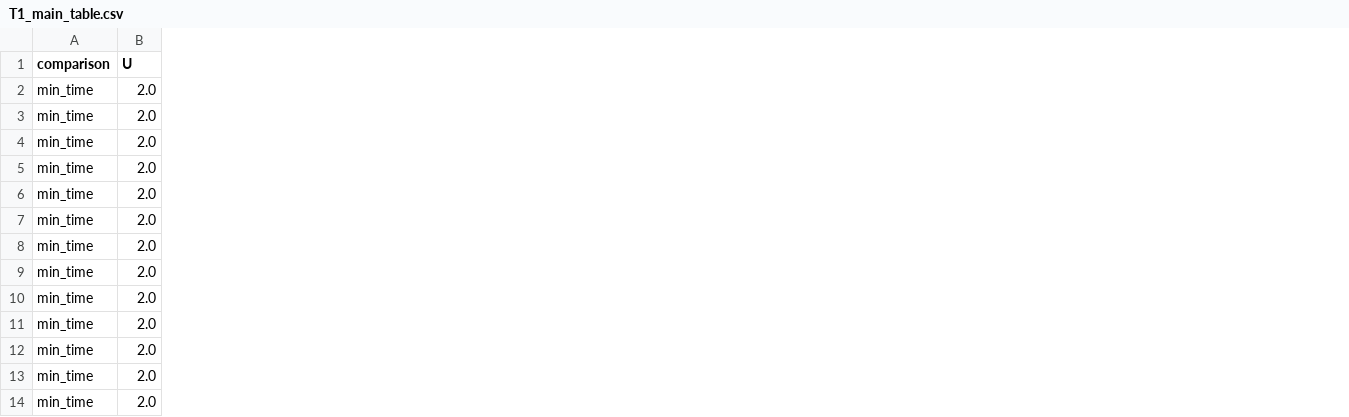
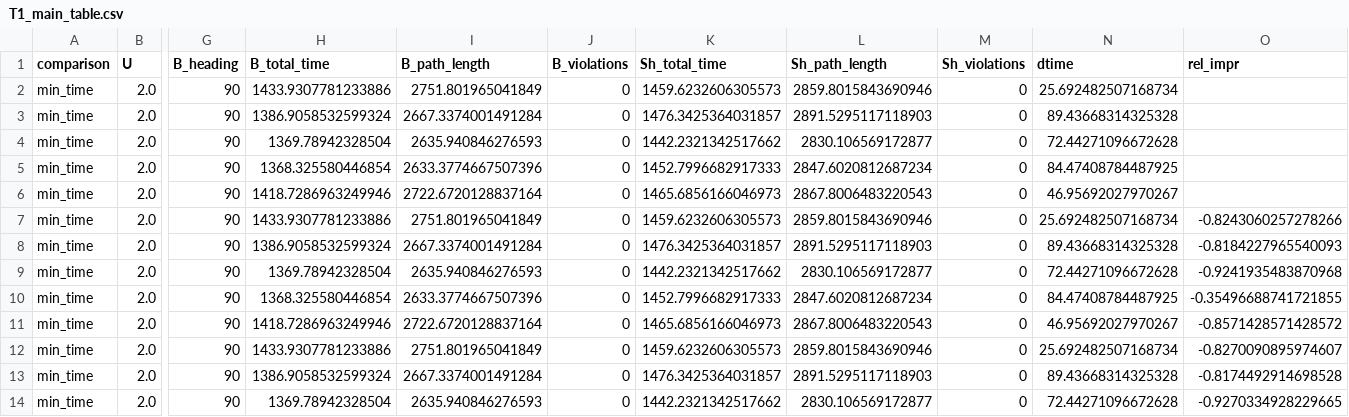
Before and after one commit to ZZX318/cwa-, a CSV file: results/T1_main_table.csv, drawn as a sheet; only a part is shown, gaps mark what is left out; the diff names each change by its address in the sheet, - before the commit and + after, or states it on an @@ line.

Commit message:
T1 revise: time/violation/rel.-improvement/B-heading columns, attribution facts
- per-cell total_time mean±SD (S_h, B) + paired Δt; geometric violations S_h/B (all 0, listed)
- relative improvement mean(Δ)/mean(A_extra,B), '—' where Δ=0; B heading per seed in table a
- new assertions: B path/time/viol vs report baseline rows, path-criterion table t/L,
  CSV vs meta.json rows_full, identities Sh=B0 and Δa=B0−Bmin; total 1588 (was 318)
- T1.report.md: table-derived attribution (U=2 τ>0 gain entirely from B choosing 90°; U=4 B=0° → Δ=0)
  and time cost +63.8±26.9 s [25.7,89.4] at U=2
- drift_checks 23/0, main.py --check 170/0
- planning/ untouched (git diff 463badb --stat -- planning/ empty)

```diff
--- a/results/T1_main_table.csv
+++ b/results/T1_main_table.csv
+column G (B_heading), rows 2-14: all 90
+column H (B_total_time), rows 2-14: 1433.9307781233886 | 1386.9058532599324 | 1369.78942328504 | 1368.325580446854 | 1418.7286963249946 | 1433.9307781233886 | 1386.9058532599324 | 1369.78942328504 | 1368.325580446854 | 1418.7286963249946 | 1433.9307781233886 | 1386.9058532599324 | 1369.78942328504
+column I (B_path_length), rows 2-14: 2751.801965041849 | 2667.3374001491284 | 2635.940846276593 | 2633.3774667507396 | 2722.6720128837164 | 2751.801965041849 | 2667.3374001491284 | 2635.940846276593 | 2633.3774667507396 | 2722.6720128837164 | 2751.801965041849 | 2667.3374001491284 | 2635.940846276593
+column J (B_violations), rows 2-14: all 0
+column K (Sh_total_time), rows 2-14: 1459.6232606305573 | 1476.3425364031857 | 1442.2321342517662 | 1452.7996682917333 | 1465.6856166046973 | 1459.6232606305573 | 1476.3425364031857 | 1442.2321342517662 | 1452.7996682917333 | 1465.6856166046973 | 1459.6232606305573 | 1476.3425364031857 | 1442.2321342517662
+column L (Sh_path_length), rows 2-14: 2859.8015843690946 | 2891.5295117118903 | 2830.106569172877 | 2847.6020812687234 | 2867.8006483220543 | 2859.8015843690946 | 2891.5295117118903 | 2830.106569172877 | 2847.6020812687234 | 2867.8006483220543 | 2859.8015843690946 | 2891.5295117118903 | 2830.106569172877
+column M (Sh_violations), rows 2-14: all 0
+column N (dtime), rows 2-14: 25.692482507168734 | 89.43668314325328 | 72.44271096672628 | 84.47408784487925 | 46.95692027970267 | 25.692482507168734 | 89.43668314325328 | 72.44271096672628 | 84.47408784487925 | 46.95692027970267 | 25.692482507168734 | 89.43668314325328 | 72.44271096672628
+column O (rel_impr), rows 7-14: -0.8243060257278266 | -0.8184227965540093 | -0.9241935483870968 | -0.35496688741721855 | -0.8571428571428572 | -0.8270090895974607 | -0.8174492914698528 | -0.9270334928229665
```
Also changed, not shown: results/T1_main_table_summary.csv, 6 other files.
